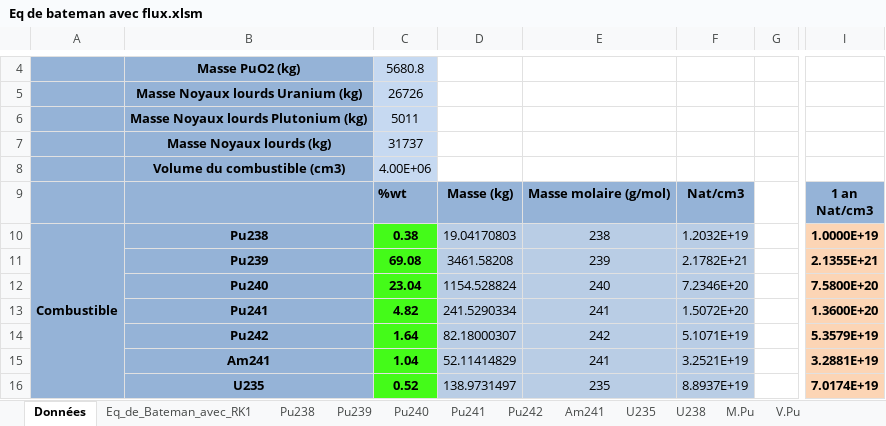
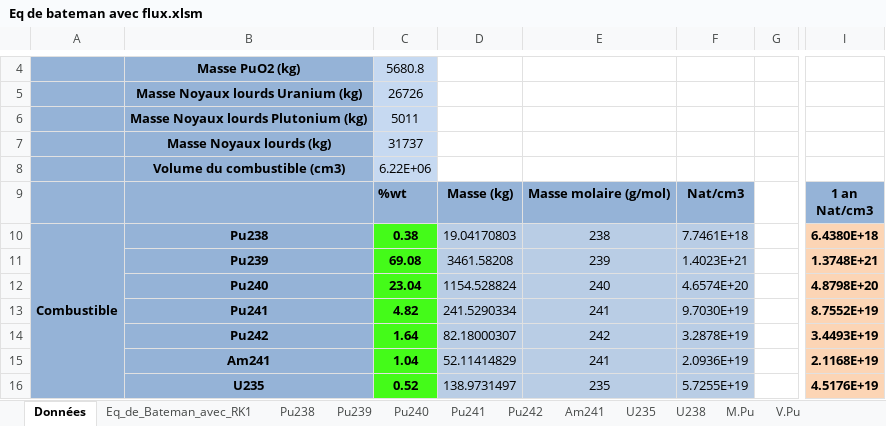
Before and after one commit to phjacquet/physor-smr-fbo, an Excel workbook: Philippe/Eq de bateman avec flux.xlsm, sheet Données, drawn as a sheet; only a part is shown, gaps mark what is left out; values as stored, in another font and other column widths than the file's, no borders; charts and pictures and conditional formats not drawn; the diff covers the shown part only; the diff names each change by its address in the sheet, - before the commit and + after, or states it on an @@ line.

```diff
--- a/Philippe/Eq de bateman avec flux.xlsm (sheet Données)
+++ b/Philippe/Eq de bateman avec flux.xlsm (sheet Données)
-C8: 4.00E+06
+C8: 6.22E+06
-F10: 1.2032E+19
+F10: 7.7461E+18
-I10: 1.0000E+19
+I10: 6.4380E+18
-F11: 2.1782E+21
+F11: 1.4023E+21
-I11: 2.1355E+21
+I11: 1.3748E+21
-F12: 7.2346E+20
+F12: 4.6574E+20
-I12: 7.5800E+20
+I12: 4.8798E+20
-F13: 1.5072E+20
+F13: 9.7030E+19
-I13: 1.3600E+20
+I13: 8.7552E+19
-F14: 5.1071E+19
+F14: 3.2878E+19
-I14: 5.3579E+19
+I14: 3.4493E+19
-F15: 3.2521E+19
+F15: 2.0936E+19
-I15: 3.2881E+19
+I15: 2.1168E+19
-F16: 8.8937E+19
+F16: 5.7255E+19
-I16: 7.0174E+19
+I16: 4.5176E+19
```
Also changed, not shown: 3 added rows, 3 removed rows, 32 edited cells and cell formats elsewhere in this sheet, charts or pictures, Philippe/Mod.Math.xlsm, 6 other files.
